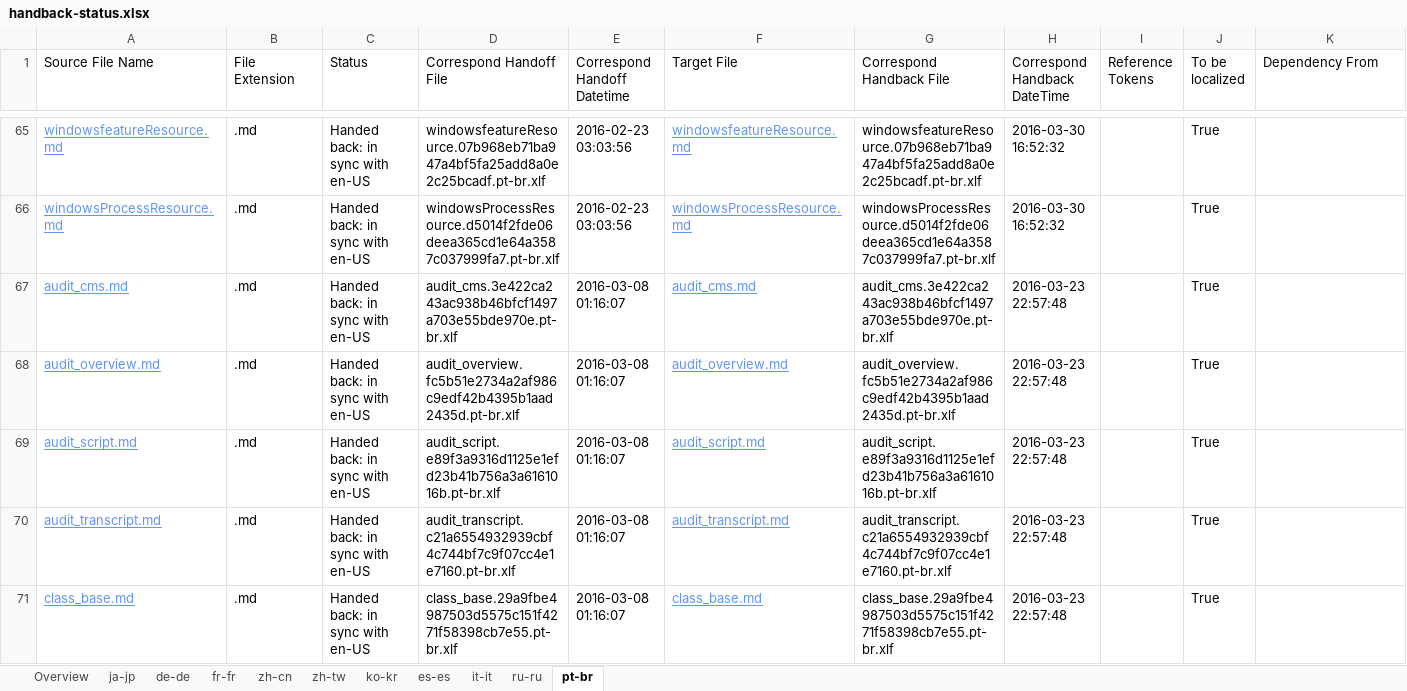
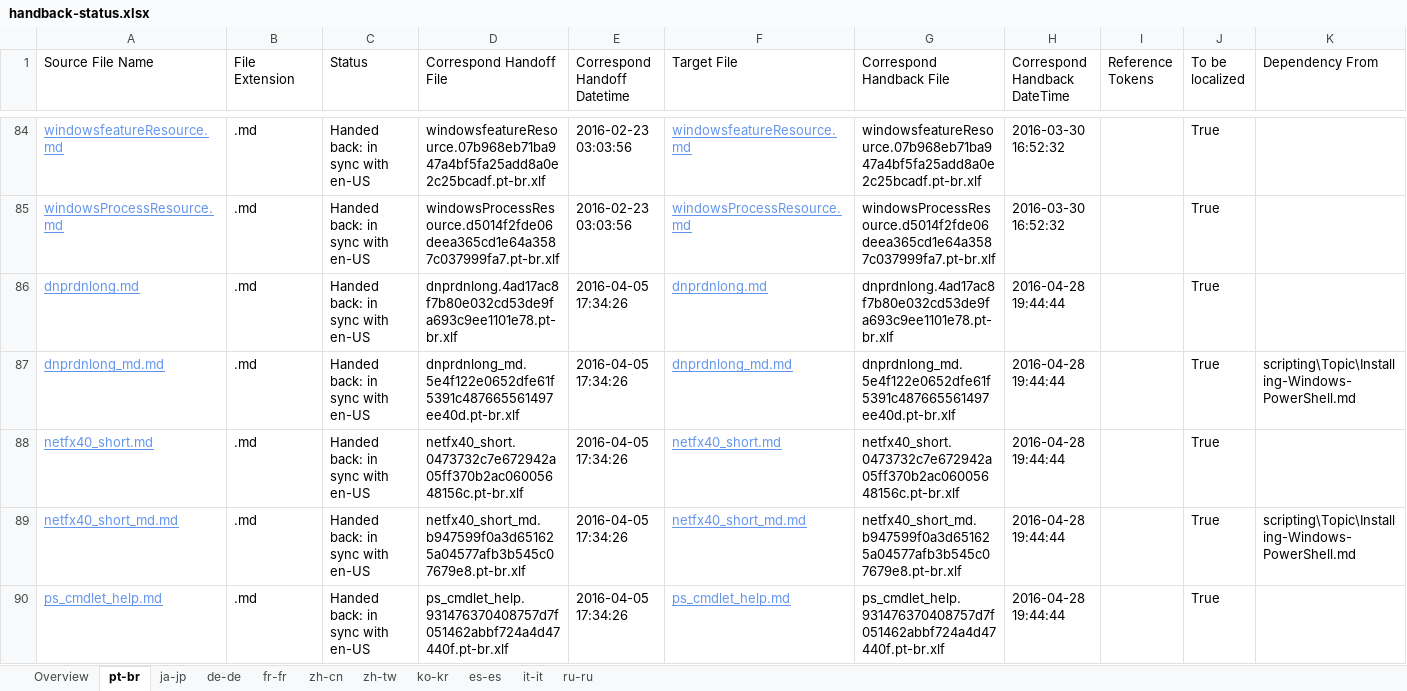
Before and after one commit to SonjaSaltzman/powerShell-Docs.handback, an Excel workbook: ol-handback/PowerShell/powerShell-Docs/live/handback-status.xlsx, sheet pt-br, drawn as a sheet; only a part is shown, gaps mark what is left out; the shorter side is filled out with more unchanged rows; values as stored, in another font and other column widths than the file's, no borders; table styles not drawn; rows hold the shown columns only; the diff covers the shown part only; the diff names each change by its address in the sheet, - before the commit and + after, or states it on an @@ line.

```diff
--- a/ol-handback/PowerShell/powerShell-Docs/live/handback-status.xlsx (sheet pt-br)
+++ b/ol-handback/PowerShell/powerShell-Docs/live/handback-status.xlsx (sheet pt-br)
@@ sheet tab order changed: Overview | pt-br | ja-jp | de-de | fr-fr | zh-cn | zh-tw | ko-kr | es-es | it-it | ru-ru @@
+row 86: dnprdnlong.md | .md | Handed back: in sync with en-US | dnprdnlong.4ad17ac8f7b80e032cd53de9fa693c9ee1101e78.pt-br.xlf | 2016-04-05 17:34:26 | dnprdnlong.md | dnprdnlong.4ad17ac8f7b80e032cd53de9fa693c9ee1101e78.pt-br.xlf | 2016-04-28 19:44:44 |  | True
+row 87: dnprdnlong_md.md | .md | Handed back: in sync with en-US | dnprdnlong_md.5e4f122e0652dfe61f5391c487665561497ee40d.pt-br.xlf | 2016-04-05 17:34:26 | dnprdnlong_md.md | dnprdnlong_md.5e4f122e0652dfe61f5391c487665561497ee40d.pt-br.xlf | 2016-04-28 19:44:44 |  | True | scripting\Topic\Installing-Windows-PowerShell.md
+row 88: netfx40_short.md | .md | Handed back: in sync with en-US | netfx40_short.0473732c7e672942a05ff370b2ac06005648156c.pt-br.xlf | 2016-04-05 17:34:26 | netfx40_short.md | netfx40_short.0473732c7e672942a05ff370b2ac06005648156c.pt-br.xlf | 2016-04-28 19:44:44 |  | True
+row 89: netfx40_short_md.md | .md | Handed back: in sync with en-US | netfx40_short_md.b947599f0a3d651625a04577afb3b545c07679e8.pt-br.xlf | 2016-04-05 17:34:26 | netfx40_short_md.md | netfx40_short_md.b947599f0a3d651625a04577afb3b545c07679e8.pt-br.xlf | 2016-04-28 19:44:44 |  | True | scripting\Topic\Installing-Windows-PowerShell.md
+row 90: ps_cmdlet_help.md | .md | Handed back: in sync with en-US | ps_cmdlet_help.931476370408757d7f051462abbf724a4d47440f.pt-br.xlf | 2016-04-05 17:34:26 | ps_cmdlet_help.md | ps_cmdlet_help.931476370408757d7f051462abbf724a4d47440f.pt-br.xlf | 2016-04-28 19:44:44 |  | True
```
Also changed, not shown: 74 added rows, 2 removed rows and 6 edited cells elsewhere in this sheet, sheet Overview, ol-handback/PowerShell/powerShell-Docs/live/localization-status.xlsx.
